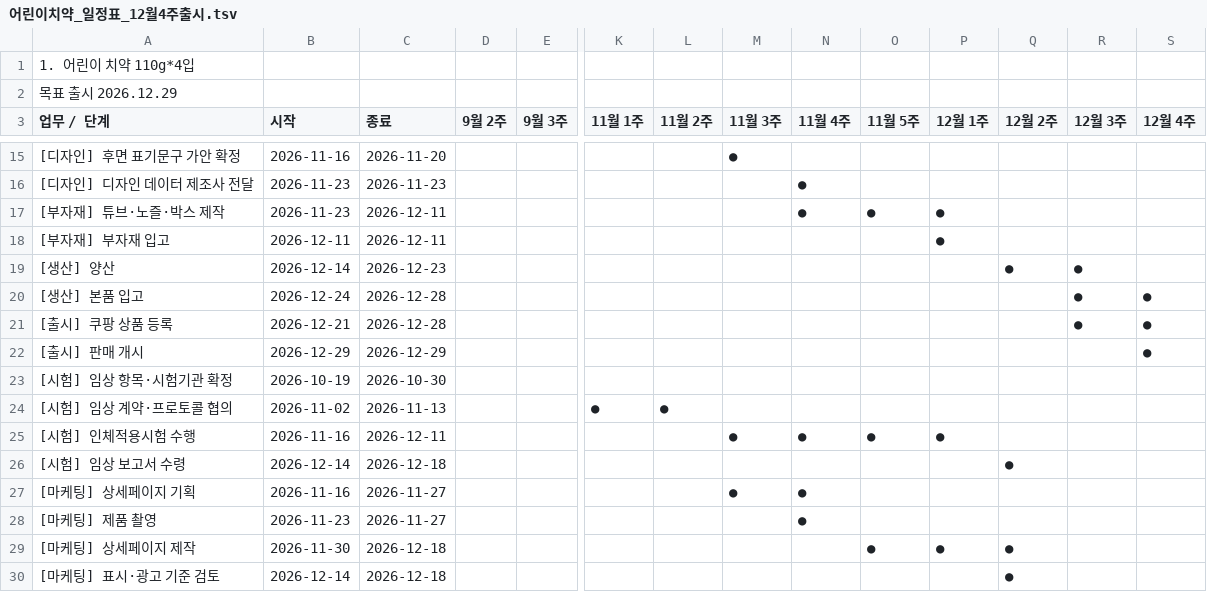
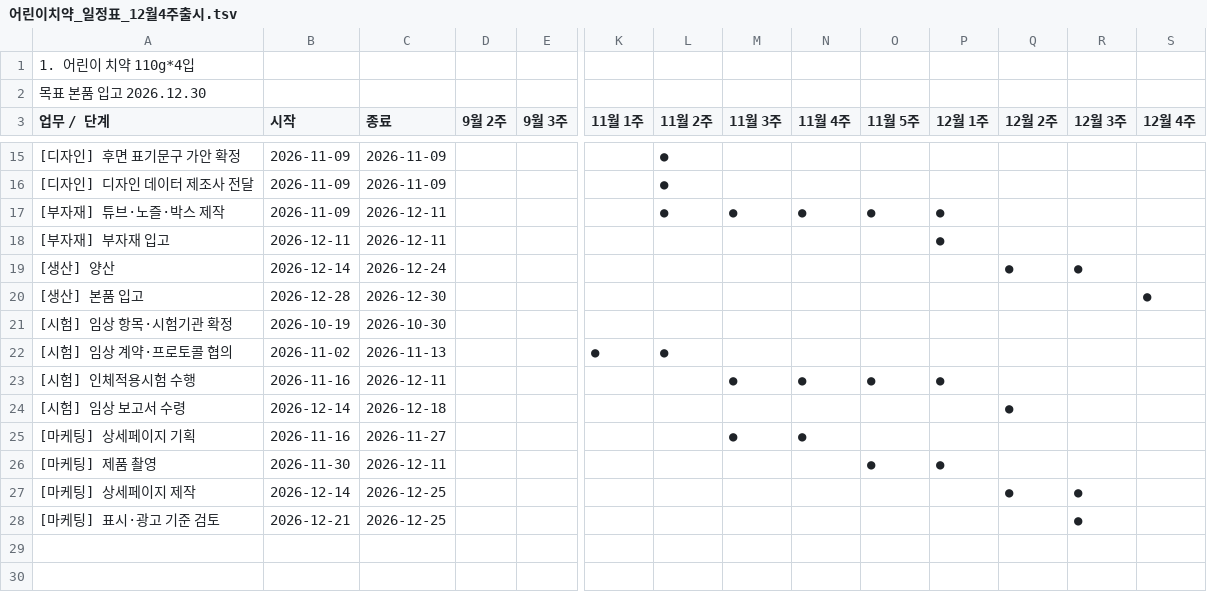
Before and after one commit to jslee2011070102-ship-it/new_PD_PS, a TSV file: 일정/어린이치약_일정표_12월4주출시.tsv, drawn as a sheet; only a part is shown, gaps mark what is left out; removed rows and columns are numbered as before the commit, all else as after; rows hold the shown columns only; the diff covers the shown part only; the diff names each change by its address in the sheet, - before the commit and + after, or states it on an @@ line.

```diff
--- a/일정/어린이치약_일정표_12월4주출시.tsv
+++ b/일정/어린이치약_일정표_12월4주출시.tsv
-A2 (업무 / 단계): 목표 출시 2026.12.29
+A2 (업무 / 단계): 목표 본품 입고 2026.12.30
-B15 (시작): 2026-11-16
+B15 (시작): 2026-11-09
-C15 (종료): 2026-11-20
+C15 (종료): 2026-11-09
-L15:L17 (11월 2주): (empty)
+L15:L17 (11월 2주): ●
-M15 (11월 3주): ●
+M15 (11월 3주): (empty)
-B16:B17 (시작): 2026-11-23
+B16:B17 (시작): 2026-11-09
-C16 (종료): 2026-11-23
+C16 (종료): 2026-11-09
-N16 (11월 4주): ●
+N16 (11월 4주): (empty)
-M17 (11월 3주): (empty)
+M17 (11월 3주): ●
-C19 (종료): 2026-12-23
+C19 (종료): 2026-12-24
-B20 (시작): 2026-12-24
+B20 (시작): 2026-12-28
-C20 (종료): 2026-12-28
+C20 (종료): 2026-12-30
-R20 (12월 3주): ●
+R20 (12월 3주): (empty)
-row 21: [출시] 쿠팡 상품 등록 | 2026-12-21 | 2026-12-28 |  |  |  |  |  |  |  |  |  | ● | ●
-row 22: [출시] 판매 개시 | 2026-12-29 | 2026-12-29 |  |  |  |  |  |  |  |  |  |  | ●
-B26 (시작): 2026-11-23
+B26 (시작): 2026-11-30
-C26 (종료): 2026-11-27
+C26 (종료): 2026-12-11
-N26 (11월 4주): ●
+N26 (11월 4주): (empty)
-O26 (11월 5주): (empty)
+O26 (11월 5주): ●
-P26 (12월 1주): (empty)
+P26 (12월 1주): ●
-B27 (시작): 2026-11-30
+B27 (시작): 2026-12-14
-C27:C28 (종료): 2026-12-18
+C27:C28 (종료): 2026-12-25
-O27 (11월 5주): ●
+O27 (11월 5주): (empty)
-P27 (12월 1주): ●
+P27 (12월 1주): (empty)
-R27:R28 (12월 3주): (empty)
+R27:R28 (12월 3주): ●
-B28 (시작): 2026-12-14
+B28 (시작): 2026-12-21
-Q28 (12월 2주): ●
+Q28 (12월 2주): (empty)
```
Also changed, not shown: 38 edited cells elsewhere in this file.
